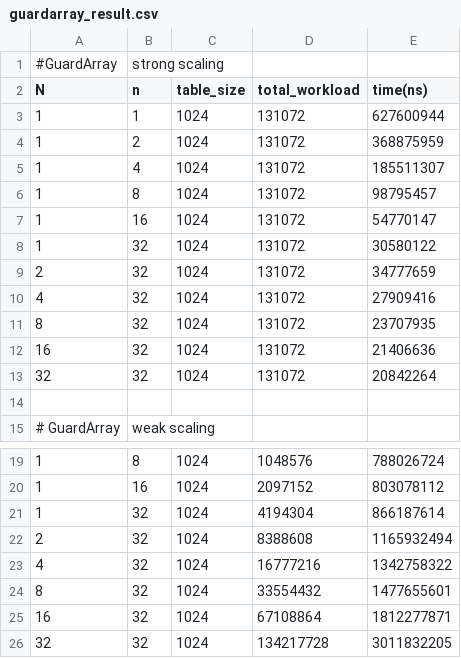
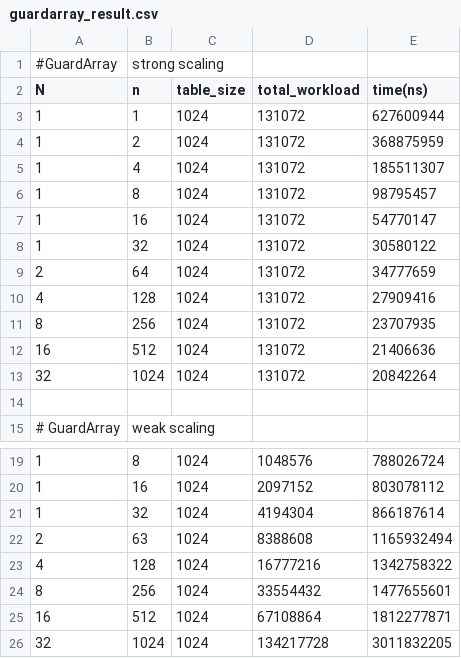
Before and after one commit to bhelfer/RustBCL, a CSV file: scaling-test/test-guardarray/guardarray_result.csv, drawn as a sheet; only a part is shown, gaps mark what is left out.

```diff
--- a/scaling-test/test-guardarray/guardarray_result.csv
+++ b/scaling-test/test-guardarray/guardarray_result.csv
@@ -8,7 +8,7 @@ N, n, table_size, total_workload, time(ns)
 1, 32, 1024, 131072, 30580122
-2, 32, 1024, 131072, 34777659
-4, 32, 1024, 131072, 27909416
-8, 32, 1024, 131072, 23707935
-16, 32, 1024, 131072, 21406636
-32, 32, 1024, 131072, 20842264
+2, 64, 1024, 131072, 34777659
+4, 128, 1024, 131072, 27909416
+8, 256, 1024, 131072, 23707935
+16, 512, 1024, 131072, 21406636
+32, 1024, 1024, 131072, 20842264
 
@@ -21,6 +21,6 @@ N, n, table_size, total_workload, time(ns)
 1, 32, 1024, 4194304, 866187614
-2, 32, 1024, 8388608, 1165932494
-4, 32, 1024, 16777216, 1342758322
-8, 32, 1024, 33554432, 1477655601
-16, 32, 1024, 67108864, 1812277871
-32, 32, 1024, 134217728, 3011832205
+2, 63, 1024, 8388608, 1165932494
+4, 128, 1024, 16777216, 1342758322
+8, 256, 1024, 33554432, 1477655601
+16, 512, 1024, 67108864, 1812277871
+32, 1024, 1024, 134217728, 3011832205
```
Also changed, not shown: 4 other files.
